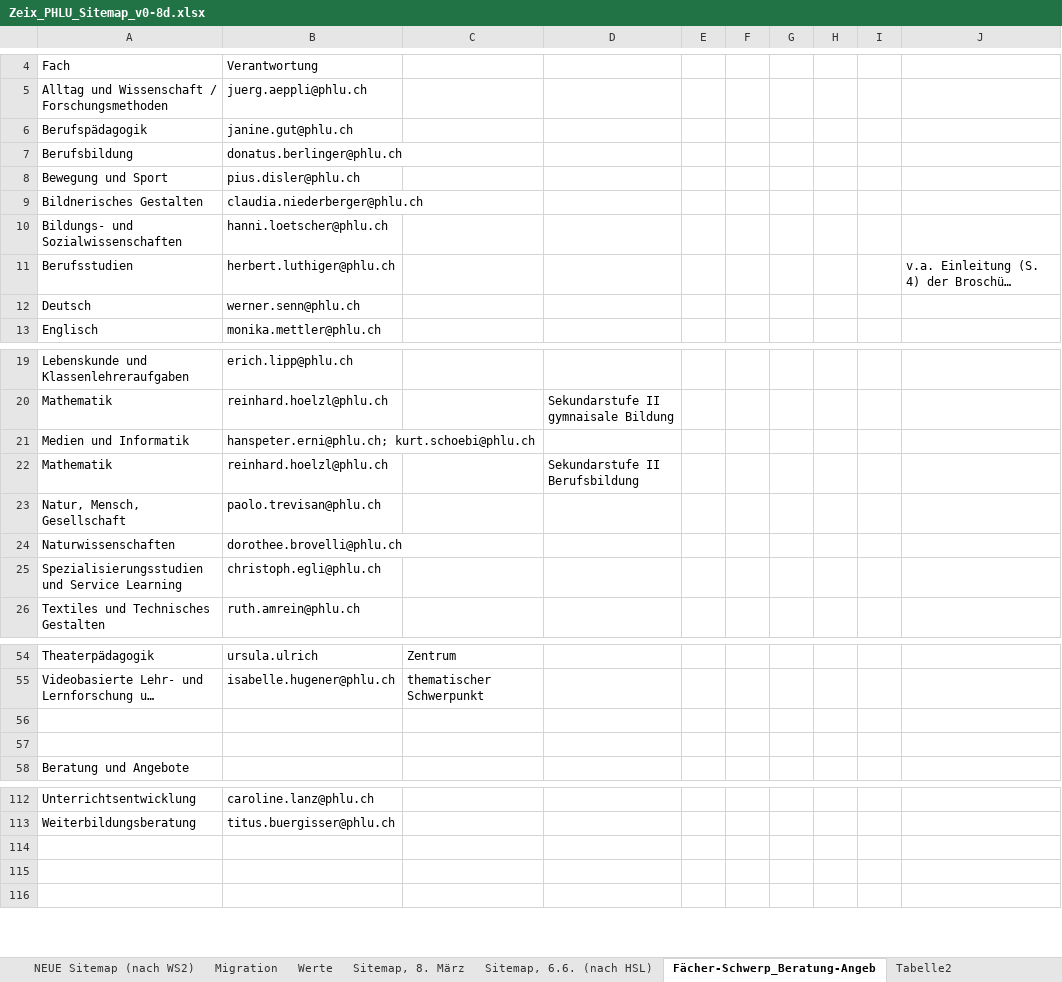
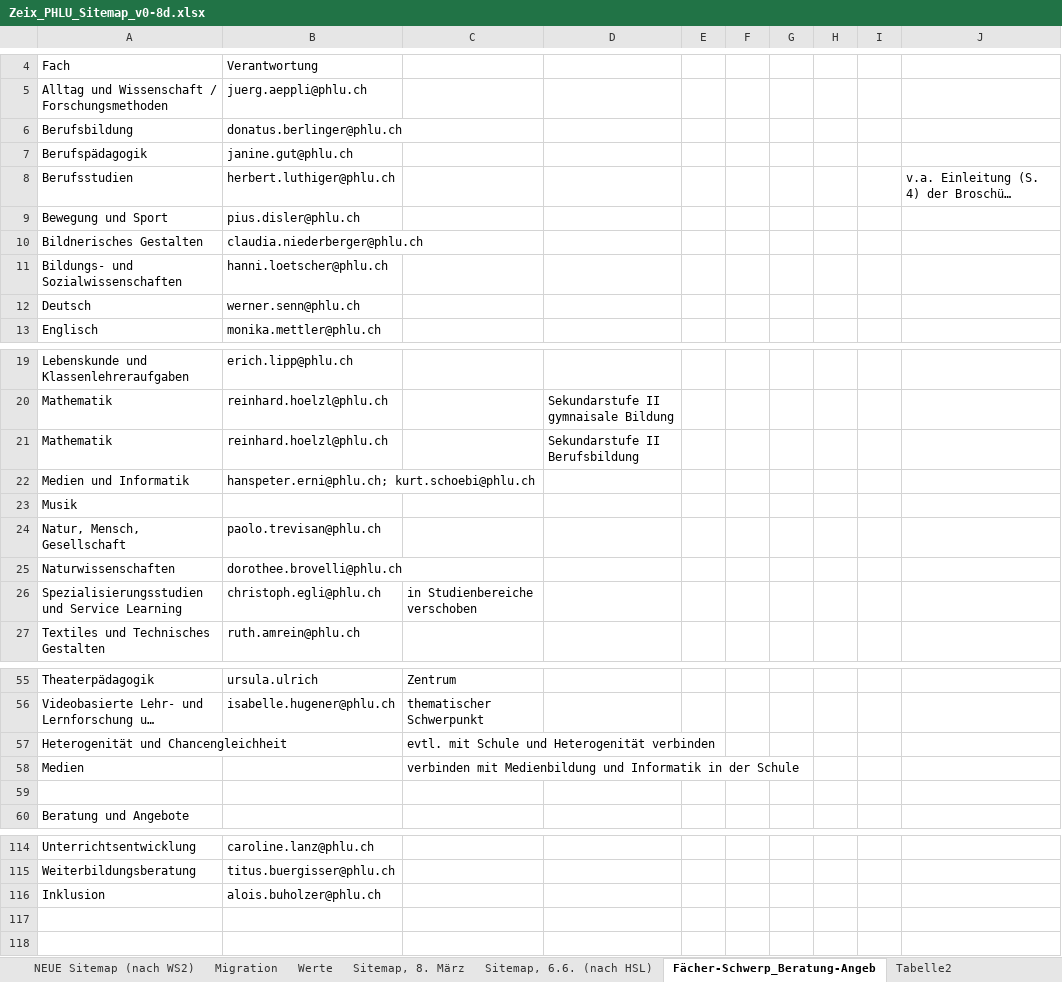
Before and after one commit to phluzern/PHLU.neos-base-distribution, an Excel workbook: Zeix_PHLU_Sitemap_v0-8d.xlsx, sheet Fächer-Schwerp_Beratung-Angeb, drawn as a sheet; only a part is shown, gaps mark what is left out; long unchanged cells end in …; values as stored, in another font and other column widths than the file's, no cell formats; addresses are those after the commit; the diff names each change by its address in the sheet, - before the commit and + after, or states it on an @@ line.

```diff
--- a/Zeix_PHLU_Sitemap_v0-8d.xlsx (sheet Fächer-Schwerp_Beratung-Angeb)
+++ b/Zeix_PHLU_Sitemap_v0-8d.xlsx (sheet Fächer-Schwerp_Beratung-Angeb)
@@ row 7 moved to row 6: Berufsbildung @@
@@ row 11 moved to row 8: Berufsstudien @@
@@ row 22 moved to row 21: Mathematik @@
+row 23: Musik
-C26: (empty)
+C26: in Studienbereiche verschoben
-row 57: (empty)
+row 57: Heterogenität und Chancengleichheit |  | evtl. mit Schule und Heterogenität verbinden
+row 58: Medien |  | verbinden mit Medienbildung und Informatik in der Schule
-row 116: (empty)
+row 116: Inklusion | alois.buholzer@phlu.ch
```
Also changed, not shown: sheet Sitemap, 6.6. (nach HSL), cell formats.
